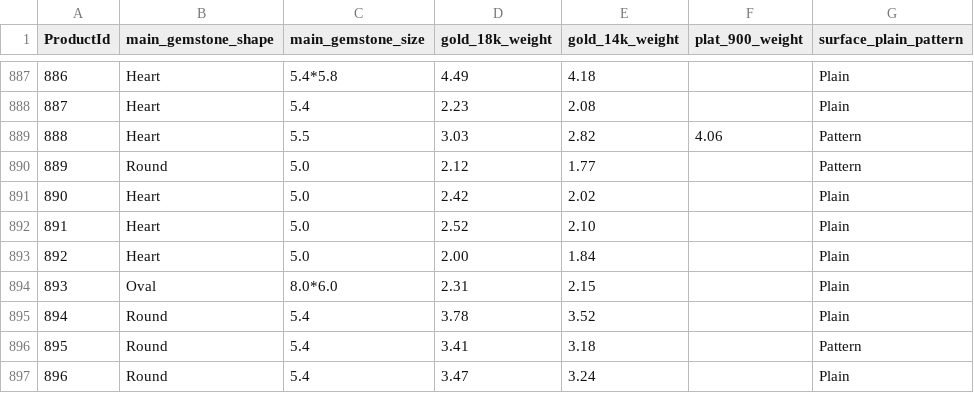
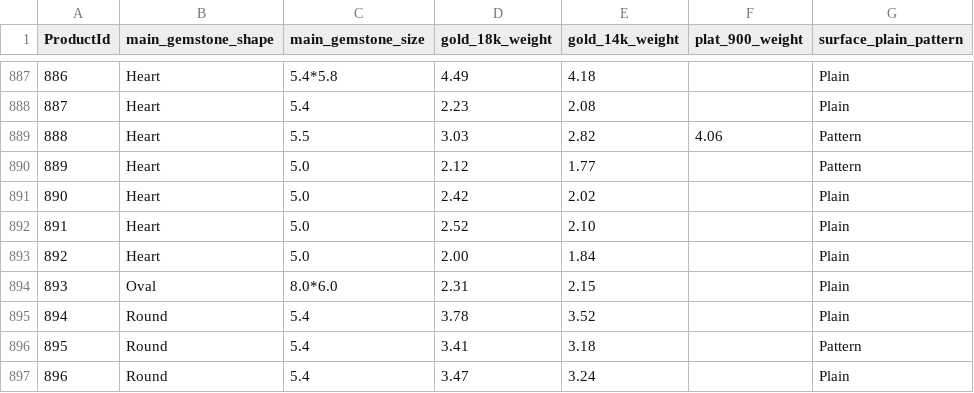
Before and after one commit to matchalatte2609/tierra-inventory-management-backend, a CSV file: src/seeds/mock/materials.csv, drawn as a sheet; only a part is shown, gaps mark what is left out.

```diff
--- a/src/seeds/mock/materials.csv
+++ b/src/seeds/mock/materials.csv
@@ -889,3 +889,3 @@ ProductId,main_gemstone_shape,main_gemstone_size,gold_18k_weight,gold_14k_weight
 888,Heart, 5.5 , 3.03 , 2.82 , 4.06 , Pattern
-889,Round, 5.0 , 2.12 , 1.77 ,, Pattern
+889,Heart, 5.0 , 2.12 , 1.77 ,, Pattern
 890,Heart, 5.0 , 2.42 , 2.02 ,, Plain
```
Also changed, not shown: data/masterFile.csv, src/seeds/mock/pricing.csv, 7 other files.
